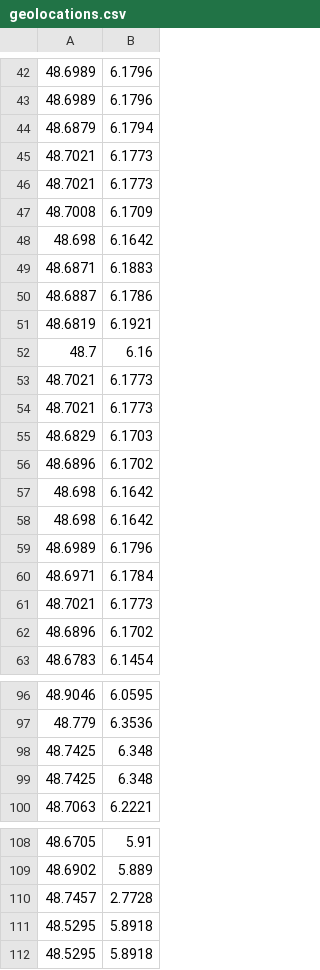
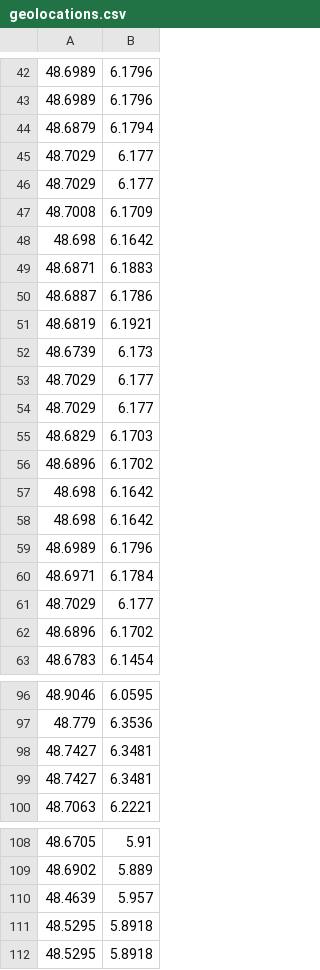
Before and after one commit to moodule/carte-postes-crpe, a CSV file: geolocations.csv, drawn as a sheet; only a part is shown, gaps mark what is left out; removed rows and columns are numbered as before the commit, all else as after; the diff covers the shown part only; the diff names each change by its address in the sheet, - before the commit and + after, or states it on an @@ line.

```diff
--- a/geolocations.csv
+++ b/geolocations.csv
-row 45: 48.7021 | 6.1773
-row 46: 48.7021 | 6.1773
+row 45: 48.7029 | 6.177
+row 46: 48.7029 | 6.177
-row 52: 48.7 | 6.16
-row 53: 48.7021 | 6.1773
-row 54: 48.7021 | 6.1773
+row 52: 48.6739 | 6.173
+row 53: 48.7029 | 6.177
+row 54: 48.7029 | 6.177
-row 61: 48.7021 | 6.1773
+row 61: 48.7029 | 6.177
-row 98: 48.7425 | 6.348
-row 99: 48.7425 | 6.348
+row 98: 48.7427 | 6.3481
+row 99: 48.7427 | 6.3481
-row 110: 48.7457 | 2.7728
+row 110: 48.4639 | 5.957
```
Also changed, not shown: 2 added rows and 2 removed rows elsewhere in this file, addresses.csv, distances.csv, 3 other files.
